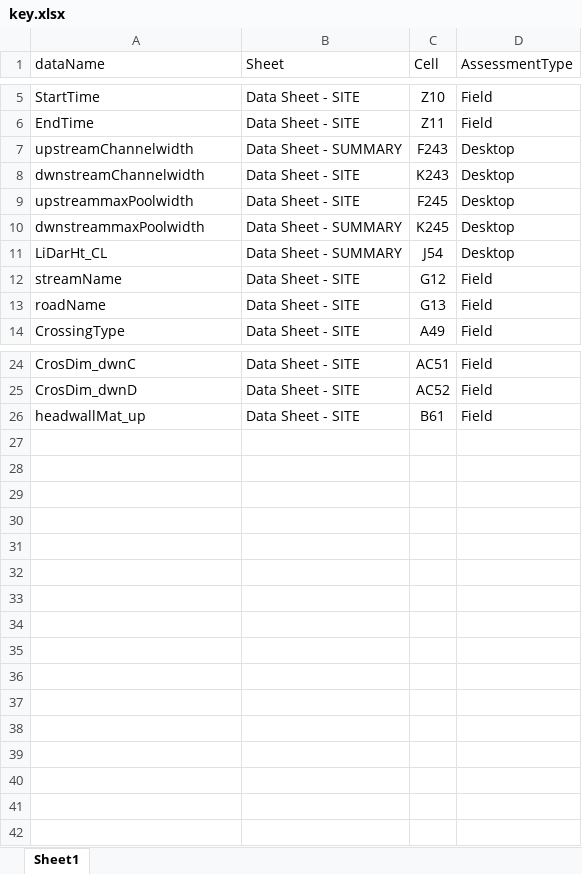
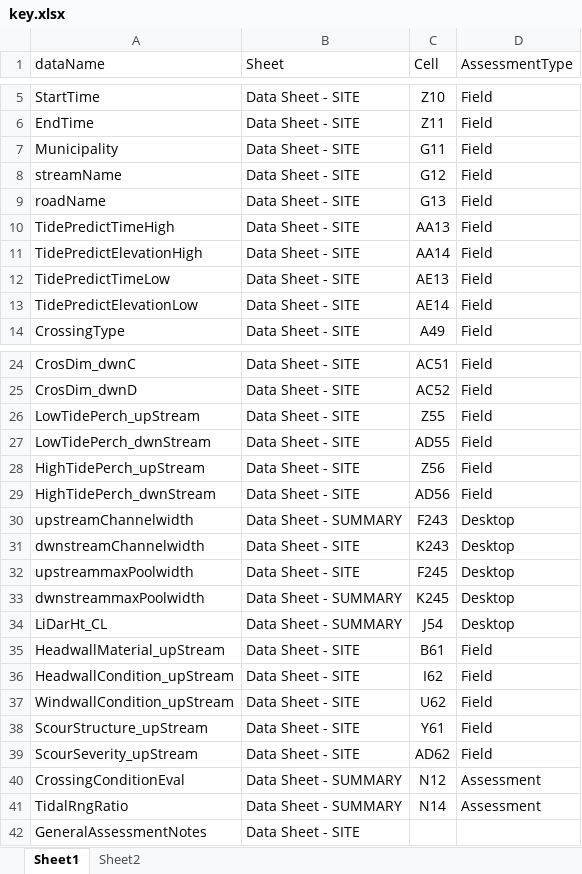
Before and after one commit to afstarke/tidalCulvert_datasheet, an Excel workbook: spreadsheets/key.xlsx, sheet Sheet1, drawn as a sheet; only a part is shown, gaps mark what is left out; values as stored, in another font and other column widths than the file's, no borders; addresses are those after the commit; the diff names each change by its address in the sheet, - before the commit and + after, or states it on an @@ line.

Commit message:
new location for the key spreadsheet - pulling from box sync now, will remove later.

```diff
--- a/spreadsheets/key.xlsx (sheet Sheet1)
+++ b/spreadsheets/key.xlsx (sheet Sheet1)
+sheet tab: Sheet2
+row 7: Municipality | Data Sheet - SITE | G11 | Field
+row 10: TidePredictTimeHigh | Data Sheet - SITE | AA13 | Field
+row 11: TidePredictElevationHigh | Data Sheet - SITE | AA14 | Field
+row 12: TidePredictTimeLow | Data Sheet - SITE | AE13 | Field
+row 13: TidePredictElevationLow | Data Sheet - SITE | AE14 | Field
+row 26: LowTidePerch_upStream | Data Sheet - SITE | Z55 | Field
+row 27: LowTidePerch_dwnStream | Data Sheet - SITE | AD55 | Field
+row 28: HighTidePerch_upStream | Data Sheet - SITE | Z56 | Field
+row 29: HighTidePerch_dwnStream | Data Sheet - SITE | AD56 | Field
@@ row 7 moved to row 30: upstreamChannelwidth @@
@@ row 8 moved to row 31: dwnstreamChannelwidth @@
@@ row 9 moved to row 32: upstreammaxPoolwidth @@
@@ row 10 moved to row 33: dwnstreammaxPoolwidth @@
@@ row 11 moved to row 34: LiDarHt_CL @@
-A35 (dataName): headwallMat_up
+A35 (dataName): HeadwallMaterial_upStream
+row 36: HeadwallCondition_upStream | Data Sheet - SITE | I62 | Field
+row 37: WindwallCondition_upStream | Data Sheet - SITE | U62 | Field
+row 38: ScourStructure_upStream | Data Sheet - SITE | Y61 | Field
+row 39: ScourSeverity_upStream | Data Sheet - SITE | AD62 | Field
+row 40: CrossingConditionEval | Data Sheet - SUMMARY | N12 | Assessment
+row 41: TidalRngRatio | Data Sheet - SUMMARY | N14 | Assessment
+row 42: GeneralAssessmentNotes | Data Sheet - SITE
```
